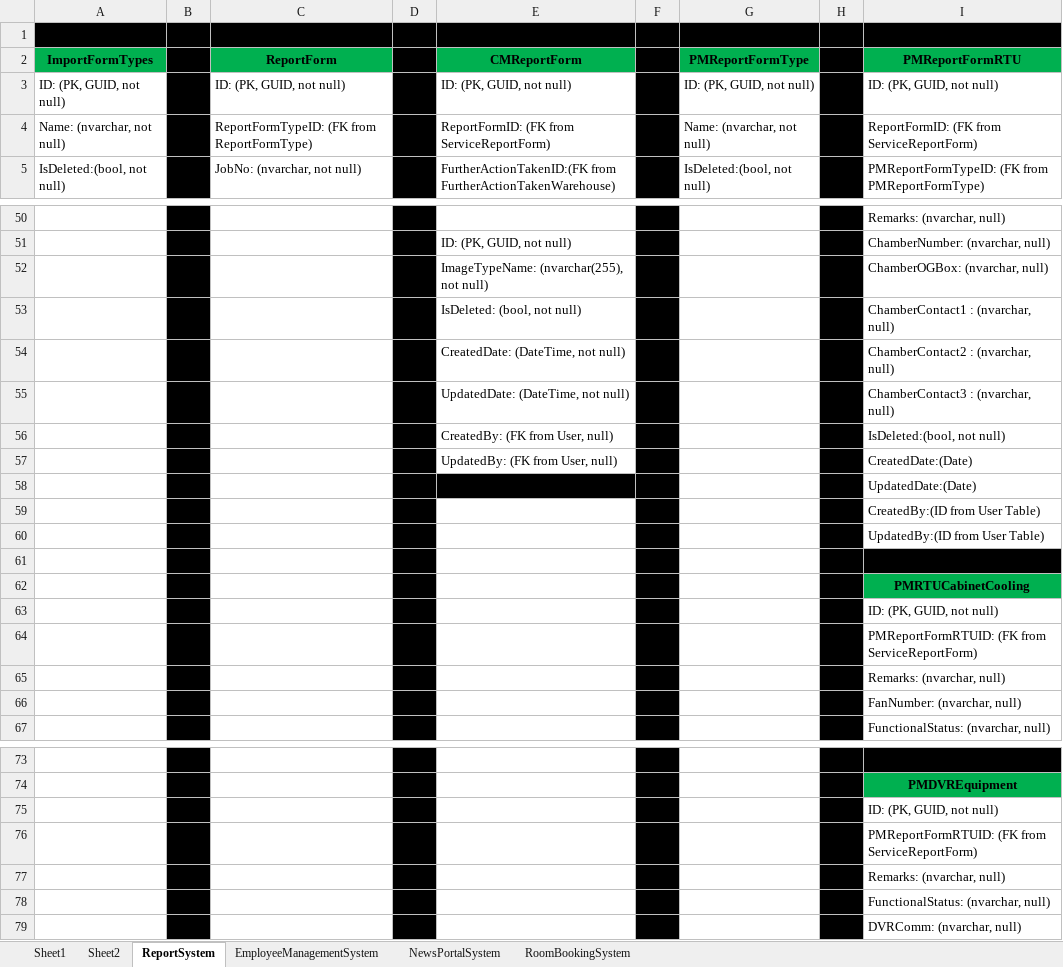
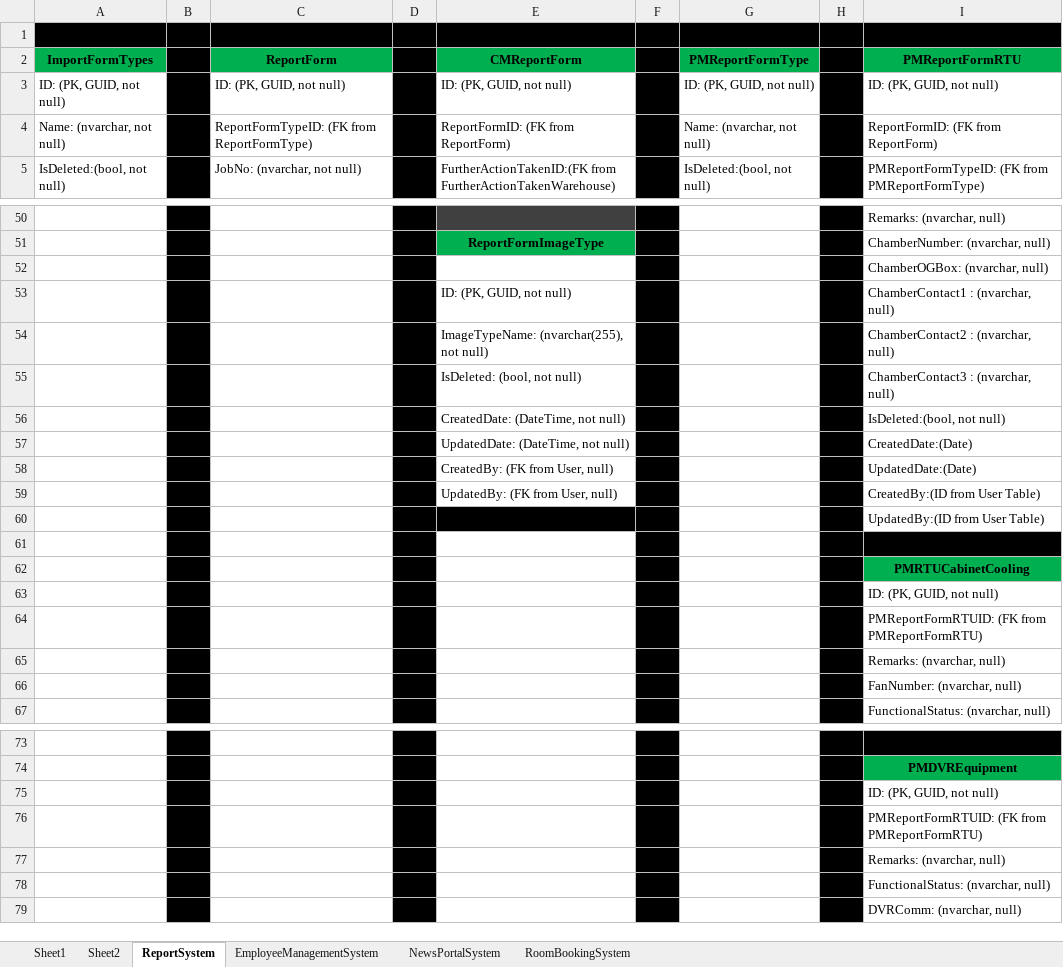
Before and after one commit to ThantHtetMyet/Control-Tower-Database, an Excel workbook: ControlTowerSystemDatabaseSchema.xlsx, sheet ReportSystem, drawn as a sheet; only a part is shown, gaps mark what is left out; values as stored, in another font and other column widths than the file's, no borders; removed rows and columns are numbered as before the commit, all else as after; the diff covers the shown part only; the diff names each change by its address in the sheet, - before the commit and + after, or states it on an @@ line.

Commit message:
AddCMReportFormAndCMReportFormDetails

```diff
--- a/ControlTowerSystemDatabaseSchema.xlsx (sheet ReportSystem)
+++ b/ControlTowerSystemDatabaseSchema.xlsx (sheet ReportSystem)
-E4 (CMReportForm): ReportFormID: (FK from ServiceReportForm)
+E4 (CMReportForm): ReportFormID: (FK from ReportForm)
-I4 (PMReportFormRTU): ReportFormID: (FK from ServiceReportForm)
+I4 (PMReportFormRTU): ReportFormID: (FK from ReportForm)
-E50 fill: none
+E50 fill: #404040
+row 51:  |  |  |  | ReportFormImageType |  |  |  | ChamberNumber: (nvarchar, null)
+row 52:  |  |  |  |  |  |  |  | ChamberOGBox: (nvarchar, null)
-I53 (PMReportFormRTU): ChamberNumber: (nvarchar, null)
+I53 (PMReportFormRTU): ChamberContact1 : (nvarchar, null)
-I54 (PMReportFormRTU): ChamberOGBox: (nvarchar, null)
+I54 (PMReportFormRTU): ChamberContact2 : (nvarchar, null)
-I55 (PMReportFormRTU): ChamberContact1 : (nvarchar, null)
+I55 (PMReportFormRTU): ChamberContact3 : (nvarchar, null)
-I56 (PMReportFormRTU): ChamberContact2 : (nvarchar, null)
+I56 (PMReportFormRTU): IsDeleted:(bool, not null)
-I57 (PMReportFormRTU): ChamberContact3 : (nvarchar, null)
+I57 (PMReportFormRTU): CreatedDate:(Date)
-I58 (PMReportFormRTU): IsDeleted:(bool, not null)
+I58 (PMReportFormRTU): UpdatedDate:(Date)
-I59 (PMReportFormRTU): CreatedDate:(Date)
+I59 (PMReportFormRTU): CreatedBy:(ID from User Table)
-row 58:  |  |  |  |  |  |  |  | UpdatedDate:(Date)
-row 59:  |  |  |  |  |  |  |  | CreatedBy:(ID from User Table)
-E60 fill: none
+E60 fill: #000000
-I64 (PMReportFormRTU): PMReportFormRTUID: (FK from ServiceReportForm)
+I64 (PMReportFormRTU): PMReportFormRTUID: (FK from PMReportFormRTU)
-I76 (PMReportFormRTU): PMReportFormRTUID: (FK from ServiceReportForm)
+I76 (PMReportFormRTU): PMReportFormRTUID: (FK from PMReportFormRTU)
```
Also changed, not shown: 1 added row, 1 removed row, 21 edited cells and cell formats elsewhere in this sheet.
